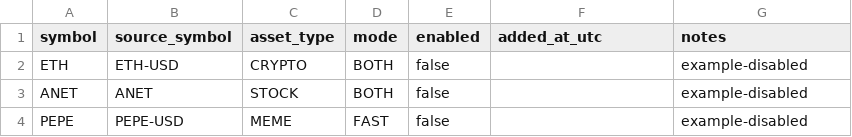
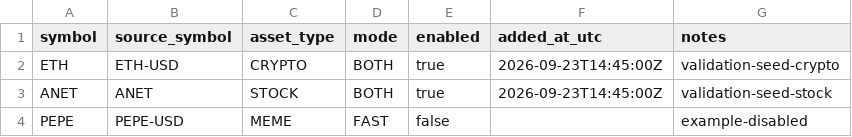
Before and after one commit to PawelKaminski12/TEST-LAB-V8, a CSV file: config/lab_assets.csv, drawn as a sheet.

Commit message:
Seed V8 Asset LAB with crypto and stock validation assets

```diff
--- a/config/lab_assets.csv
+++ b/config/lab_assets.csv
@@ -1,4 +1,4 @@
 symbol,source_symbol,asset_type,mode,enabled,added_at_utc,notes
-ETH,ETH-USD,CRYPTO,BOTH,false,,example-disabled
-ANET,ANET,STOCK,BOTH,false,,example-disabled
+ETH,ETH-USD,CRYPTO,BOTH,true,2026-09-23T14:45:00Z,validation-seed-crypto
+ANET,ANET,STOCK,BOTH,true,2026-09-23T14:45:00Z,validation-seed-stock
 PEPE,PEPE-USD,MEME,FAST,false,,example-disabled
```
